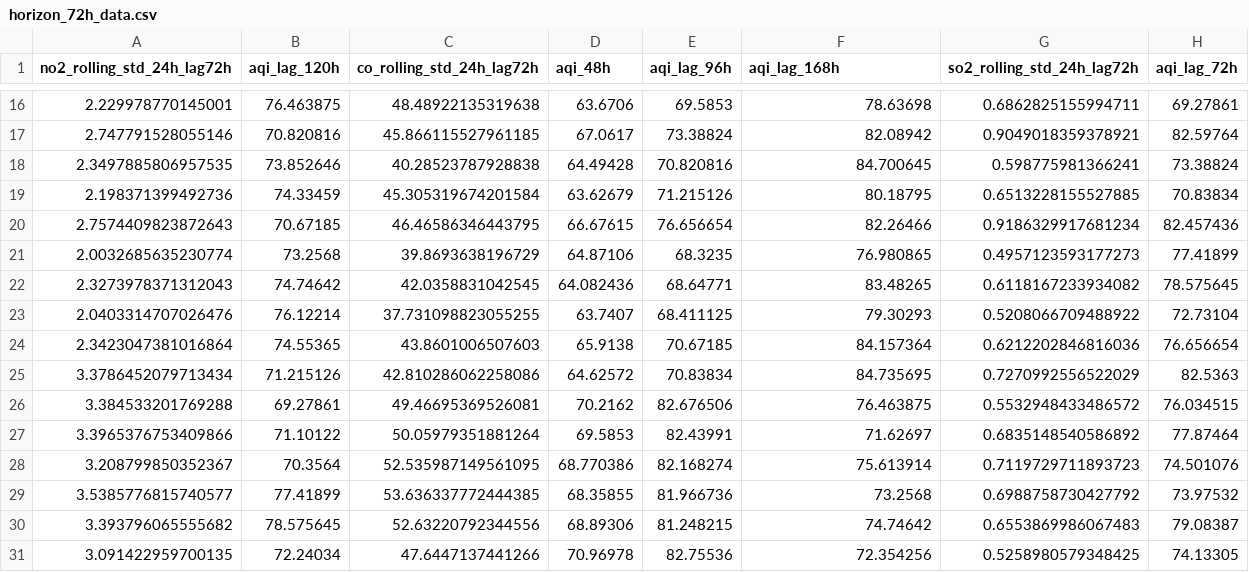
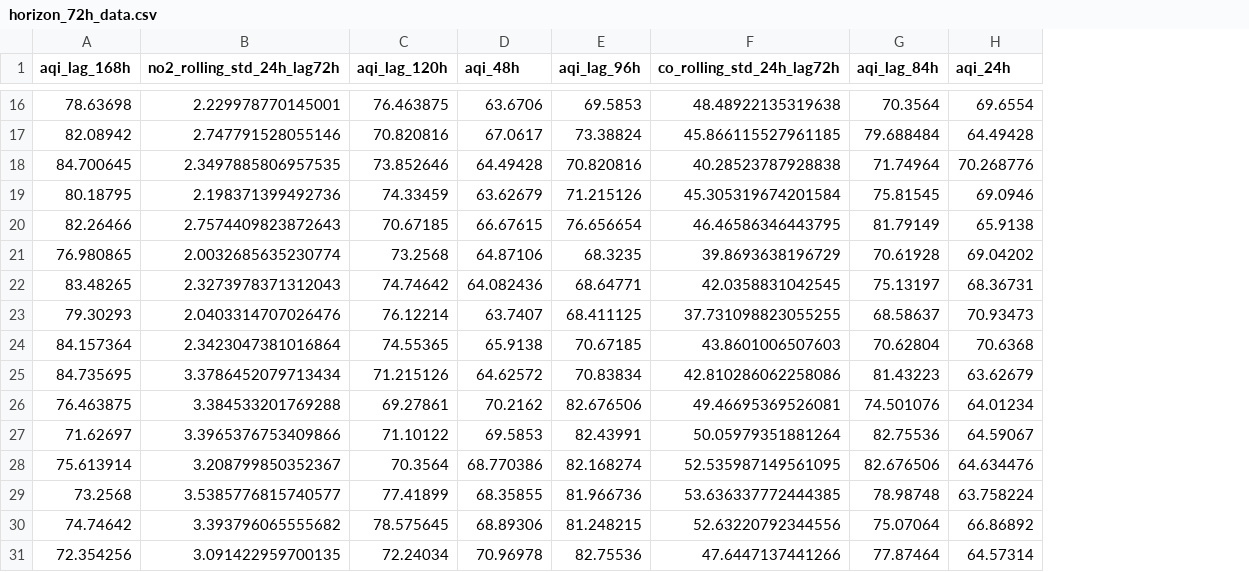
Before and after one commit to Zainabb-Fatimaa/AQI-Prediction-3-Day-Forecast, a CSV file: backend/data/horizon_72h_data.csv, drawn as a sheet; only a part is shown, gaps mark what is left out; removed rows and columns are numbered as before the commit, all else as after; the diff covers the shown part only; the diff names each change by its address in the sheet, - before the commit and + after, or states it on an @@ line.

```diff
--- a/backend/data/horizon_72h_data.csv
+++ b/backend/data/horizon_72h_data.csv
+column A (aqi_lag_168h), rows 16-31: 78.63698 | 82.08942 | 84.700645 | 80.18795 | 82.26466 | 76.980865 | 83.48265 | 79.30293 | 84.157364 | 84.735695 | 76.463875 | 71.62697 | 75.613914 | 73.2568 | 74.74642 | 72.354256
-column C (co_rolling_std_24h_lag72h), rows 16-31: 48.48922135319638 | 45.866115527961185 | 40.28523787928838 | 45.305319674201584 | 46.46586346443795 | 39.8693638196729 | 42.0358831042545 | 37.731098823055255 | 43.8601006507603 | 42.810286062258086 | 49.46695369526081 | 50.05979351881264 | 52.535987149561095 | 53.636337772444385 | 52.63220792344556 | 47.6447137441266
-column G (so2_rolling_std_24h_lag72h), rows 16-31: 0.6862825155994711 | 0.9049018359378921 | 0.598775981366241 | 0.6513228155527885 | 0.9186329917681234 | 0.4957123593177273 | 0.6118167233934082 | 0.5208066709488922 | 0.6212202846816036 | 0.7270992556522029 | 0.5532948433486572 | 0.6835148540586892 | 0.7119729711893723 | 0.6988758730427792 | 0.6553869986067483 | 0.5258980579348425
+column H (aqi_24h), rows 16-31: 69.6554 | 64.49428 | 70.268776 | 69.0946 | 65.9138 | 69.04202 | 68.36731 | 70.93473 | 70.6368 | 63.62679 | 64.01234 | 64.59067 | 64.634476 | 63.758224 | 66.86892 | 64.57314
-F1: aqi_lag_168h
+F1: co_rolling_std_24h_lag72h
-G1: aqi_lag_72h
+G1: aqi_lag_84h
-F16 (co_rolling_std_24h_lag72h): 78.63698
+F16 (co_rolling_std_24h_lag72h): 48.48922135319638
-G16 (aqi_lag_84h): 69.27861
+G16 (aqi_lag_84h): 70.3564
-F17 (co_rolling_std_24h_lag72h): 82.08942
+F17 (co_rolling_std_24h_lag72h): 45.866115527961185
-G17 (aqi_lag_84h): 82.59764
+G17 (aqi_lag_84h): 79.688484
-F18 (co_rolling_std_24h_lag72h): 84.700645
+F18 (co_rolling_std_24h_lag72h): 40.28523787928838
-G18 (aqi_lag_84h): 73.38824
+G18 (aqi_lag_84h): 71.74964
-F19 (co_rolling_std_24h_lag72h): 80.18795
+F19 (co_rolling_std_24h_lag72h): 45.305319674201584
-G19 (aqi_lag_84h): 70.83834
+G19 (aqi_lag_84h): 75.81545
-F20 (co_rolling_std_24h_lag72h): 82.26466
+F20 (co_rolling_std_24h_lag72h): 46.46586346443795
-G20 (aqi_lag_84h): 82.457436
+G20 (aqi_lag_84h): 81.79149
-F21 (co_rolling_std_24h_lag72h): 76.980865
+F21 (co_rolling_std_24h_lag72h): 39.8693638196729
-G21 (aqi_lag_84h): 77.41899
+G21 (aqi_lag_84h): 70.61928
-F22 (co_rolling_std_24h_lag72h): 83.48265
+F22 (co_rolling_std_24h_lag72h): 42.0358831042545
-G22 (aqi_lag_84h): 78.575645
+G22 (aqi_lag_84h): 75.13197
-F23 (co_rolling_std_24h_lag72h): 79.30293
+F23 (co_rolling_std_24h_lag72h): 37.731098823055255
-G23 (aqi_lag_84h): 72.73104
+G23 (aqi_lag_84h): 68.58637
-F24 (co_rolling_std_24h_lag72h): 84.157364
+F24 (co_rolling_std_24h_lag72h): 43.8601006507603
-G24 (aqi_lag_84h): 76.656654
+G24 (aqi_lag_84h): 70.62804
-F25 (co_rolling_std_24h_lag72h): 84.735695
+F25 (co_rolling_std_24h_lag72h): 42.810286062258086
-G25 (aqi_lag_84h): 82.5363
+G25 (aqi_lag_84h): 81.43223
-F26 (co_rolling_std_24h_lag72h): 76.463875
+F26 (co_rolling_std_24h_lag72h): 49.46695369526081
-G26 (aqi_lag_84h): 76.034515
+G26 (aqi_lag_84h): 74.501076
-F27 (co_rolling_std_24h_lag72h): 71.62697
+F27 (co_rolling_std_24h_lag72h): 50.05979351881264
-G27 (aqi_lag_84h): 77.87464
+G27 (aqi_lag_84h): 82.75536
-F28 (co_rolling_std_24h_lag72h): 75.613914
+F28 (co_rolling_std_24h_lag72h): 52.535987149561095
-G28 (aqi_lag_84h): 74.501076
+G28 (aqi_lag_84h): 82.676506
-F29 (co_rolling_std_24h_lag72h): 73.2568
+F29 (co_rolling_std_24h_lag72h): 53.636337772444385
-G29 (aqi_lag_84h): 73.97532
+G29 (aqi_lag_84h): 78.98748
-F30 (co_rolling_std_24h_lag72h): 74.74642
+F30 (co_rolling_std_24h_lag72h): 52.63220792344556
-G30 (aqi_lag_84h): 79.08387
+G30 (aqi_lag_84h): 75.07064
-F31 (co_rolling_std_24h_lag72h): 72.354256
+F31 (co_rolling_std_24h_lag72h): 47.6447137441266
-G31 (aqi_lag_84h): 74.13305
+G31 (aqi_lag_84h): 77.87464
```
Also changed, not shown: 112 edited cells elsewhere in this file, backend/data/horizon_24h_data.csv, backend/data/horizon_48h_data.csv.
